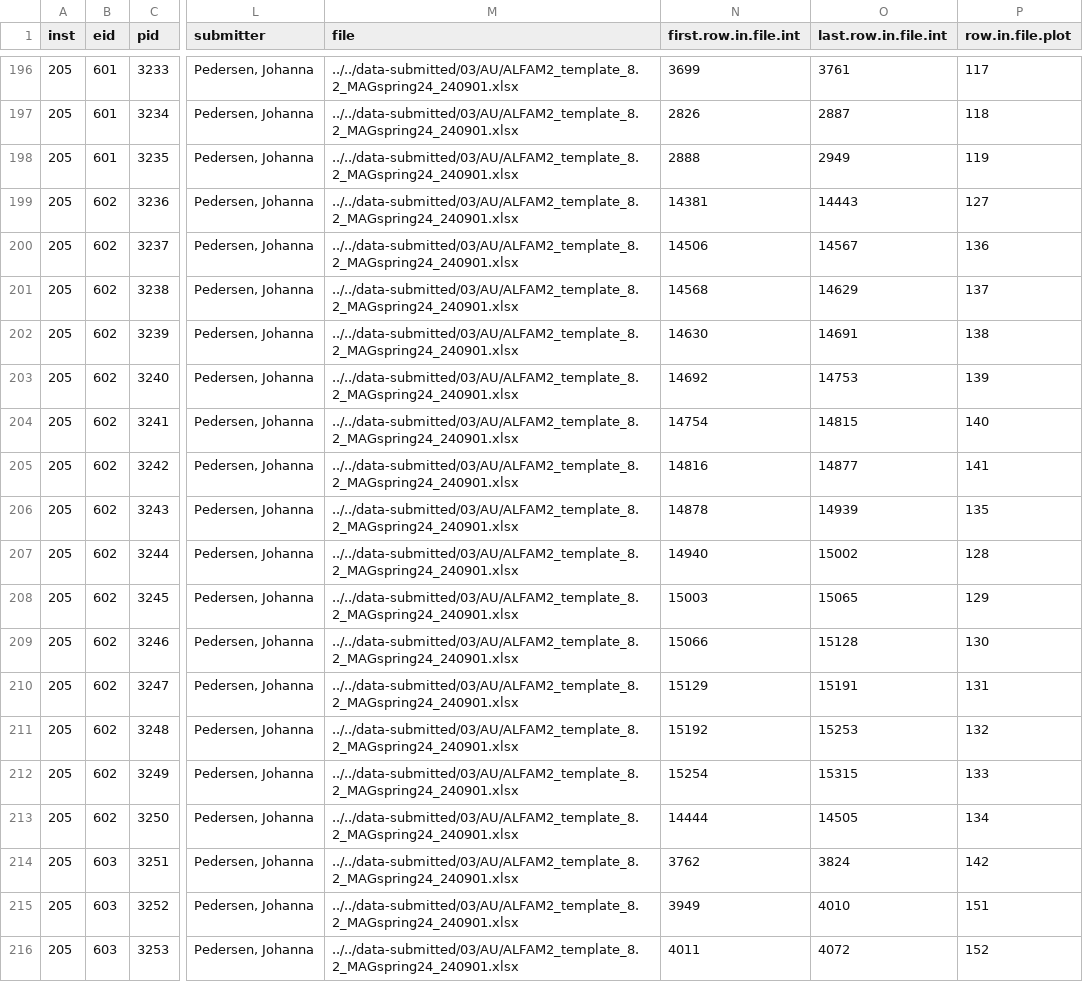
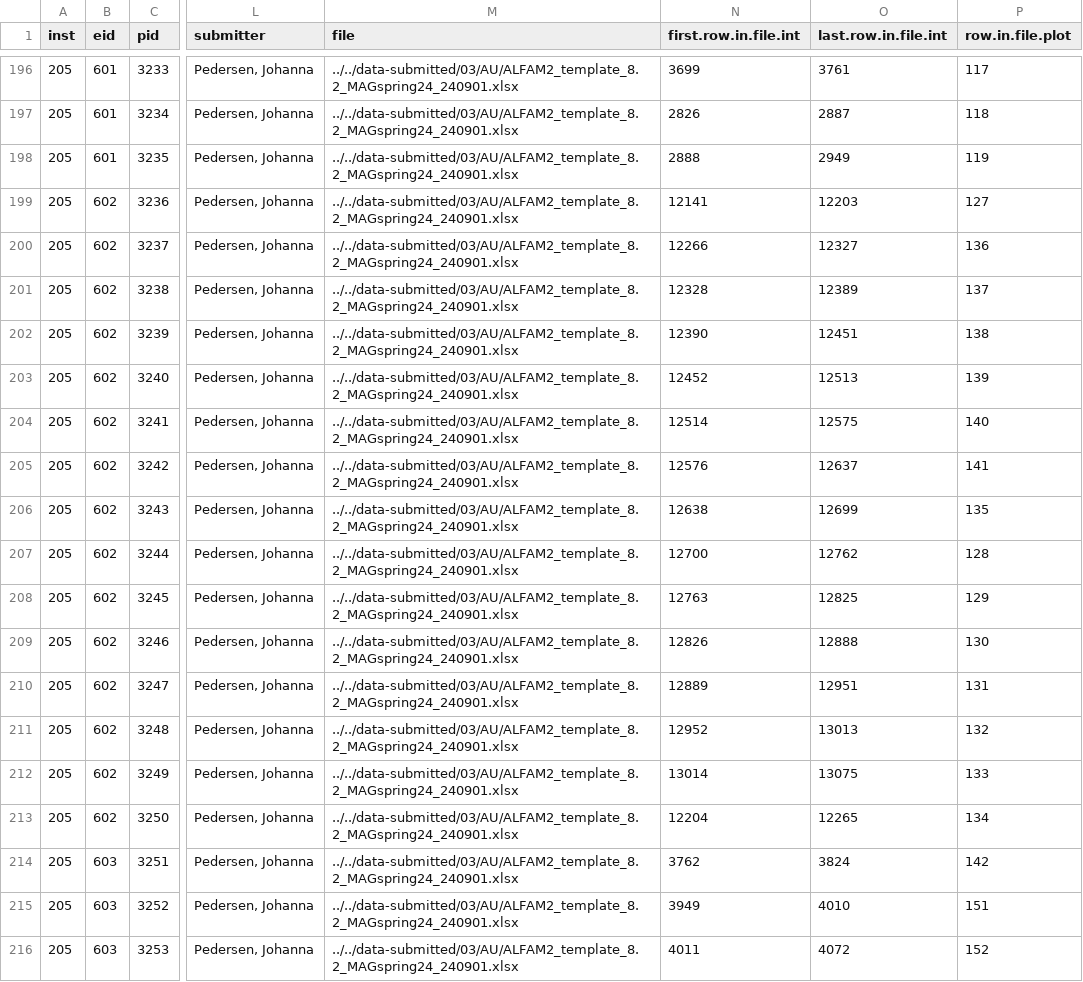
Before and after one commit to AU-BCE-EE/Pedersen-2025-MAG, a CSV file: data-emission/data/MAG_plot.csv, drawn as a sheet; only a part is shown, gaps mark what is left out; the diff covers the shown part only; the diff names each change by its address in the sheet, - before the commit and + after, or states it on an @@ line.

```diff
--- a/data-emission/data/MAG_plot.csv
+++ b/data-emission/data/MAG_plot.csv
-N199 (first.row.in.file.int): 14381
+N199 (first.row.in.file.int): 12141
-O199 (last.row.in.file.int): 14443
+O199 (last.row.in.file.int): 12203
-N200 (first.row.in.file.int): 14506
+N200 (first.row.in.file.int): 12266
-O200 (last.row.in.file.int): 14567
+O200 (last.row.in.file.int): 12327
-N201 (first.row.in.file.int): 14568
+N201 (first.row.in.file.int): 12328
-O201 (last.row.in.file.int): 14629
+O201 (last.row.in.file.int): 12389
-N202 (first.row.in.file.int): 14630
+N202 (first.row.in.file.int): 12390
-O202 (last.row.in.file.int): 14691
+O202 (last.row.in.file.int): 12451
-N203 (first.row.in.file.int): 14692
+N203 (first.row.in.file.int): 12452
-O203 (last.row.in.file.int): 14753
+O203 (last.row.in.file.int): 12513
-N204 (first.row.in.file.int): 14754
+N204 (first.row.in.file.int): 12514
-O204 (last.row.in.file.int): 14815
+O204 (last.row.in.file.int): 12575
-N205 (first.row.in.file.int): 14816
+N205 (first.row.in.file.int): 12576
-O205 (last.row.in.file.int): 14877
+O205 (last.row.in.file.int): 12637
-N206 (first.row.in.file.int): 14878
+N206 (first.row.in.file.int): 12638
-O206 (last.row.in.file.int): 14939
+O206 (last.row.in.file.int): 12699
-N207 (first.row.in.file.int): 14940
+N207 (first.row.in.file.int): 12700
-O207 (last.row.in.file.int): 15002
+O207 (last.row.in.file.int): 12762
-N208 (first.row.in.file.int): 15003
+N208 (first.row.in.file.int): 12763
-O208 (last.row.in.file.int): 15065
+O208 (last.row.in.file.int): 12825
-N209 (first.row.in.file.int): 15066
+N209 (first.row.in.file.int): 12826
-O209 (last.row.in.file.int): 15128
+O209 (last.row.in.file.int): 12888
-N210 (first.row.in.file.int): 15129
+N210 (first.row.in.file.int): 12889
-O210 (last.row.in.file.int): 15191
+O210 (last.row.in.file.int): 12951
-N211 (first.row.in.file.int): 15192
+N211 (first.row.in.file.int): 12952
-O211 (last.row.in.file.int): 15253
+O211 (last.row.in.file.int): 13013
-N212 (first.row.in.file.int): 15254
+N212 (first.row.in.file.int): 13014
-O212 (last.row.in.file.int): 15315
+O212 (last.row.in.file.int): 13075
-N213 (first.row.in.file.int): 14444
+N213 (first.row.in.file.int): 12204
-O213 (last.row.in.file.int): 14505
+O213 (last.row.in.file.int): 12265
```
Also changed, not shown: 40 edited cells elsewhere in this file, 2 other files.
